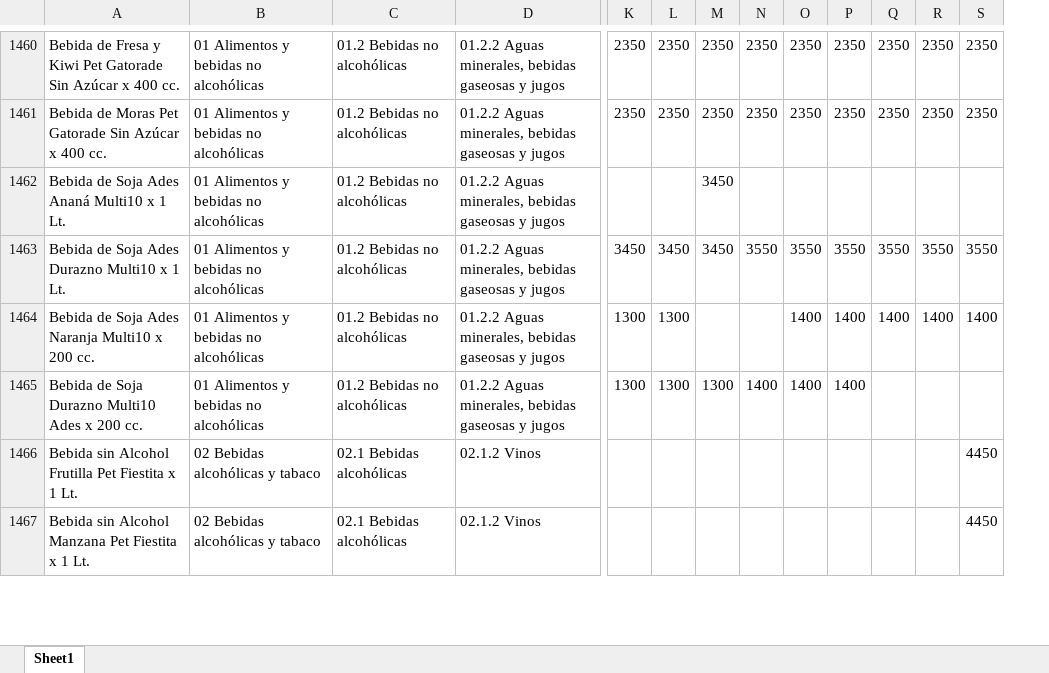
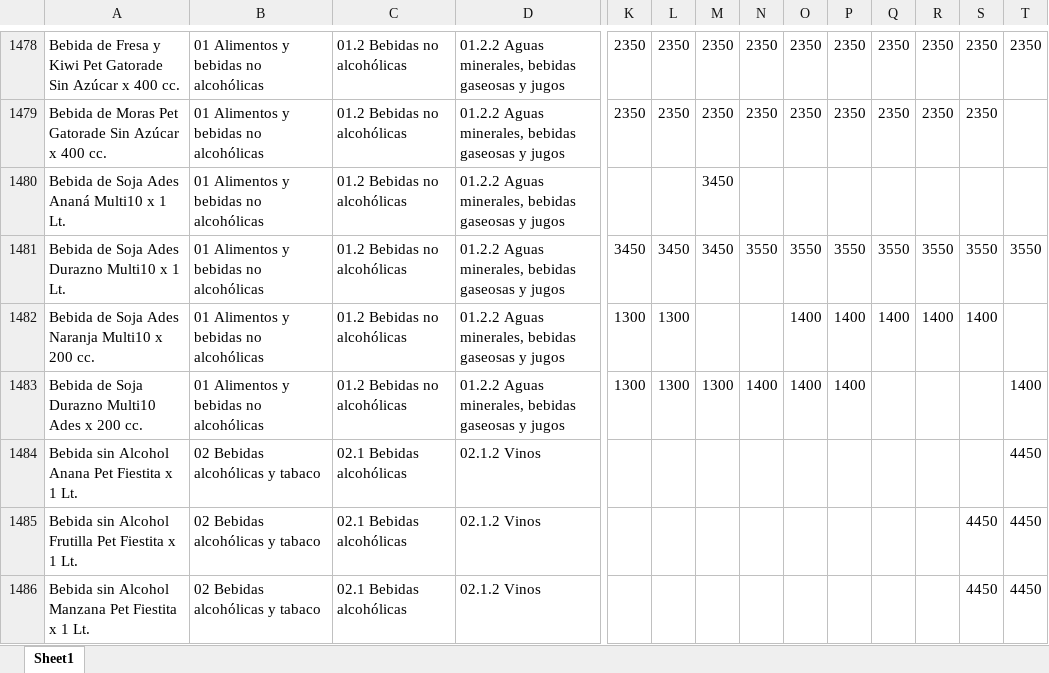
Before and after one commit to AgustinRivasBergant1995/monitor-precios, an Excel workbook: datos/laanonima_historico.xlsx, sheet Sheet1, drawn as a sheet; only a part is shown, gaps mark what is left out; values as stored, in another font and other column widths than the file's, no borders; rows hold the shown columns only; the diff covers the shown part only; the diff names each change by its address in the sheet, - before the commit and + after, or states it on an @@ line.

```diff
--- a/datos/laanonima_historico.xlsx (sheet Sheet1)
+++ b/datos/laanonima_historico.xlsx (sheet Sheet1)
+column T, rows 1478-1483: 2350 |  |  | 3550 |  | 1400; rows 1485-1486: 4450 | 4450
+row 1484: Bebida sin Alcohol Anana Pet Fiestita x 1 Lt. | 02 Bebidas alcohólicas y tabaco | 02.1 Bebidas alcohólicas | 02.1.2 Vinos |  |  |  |  |  |  |  |  |  | 4450
```
Also changed, not shown: 87 added rows elsewhere in this sheet, datos/eltodo_historico.xlsx, 1 other file.
